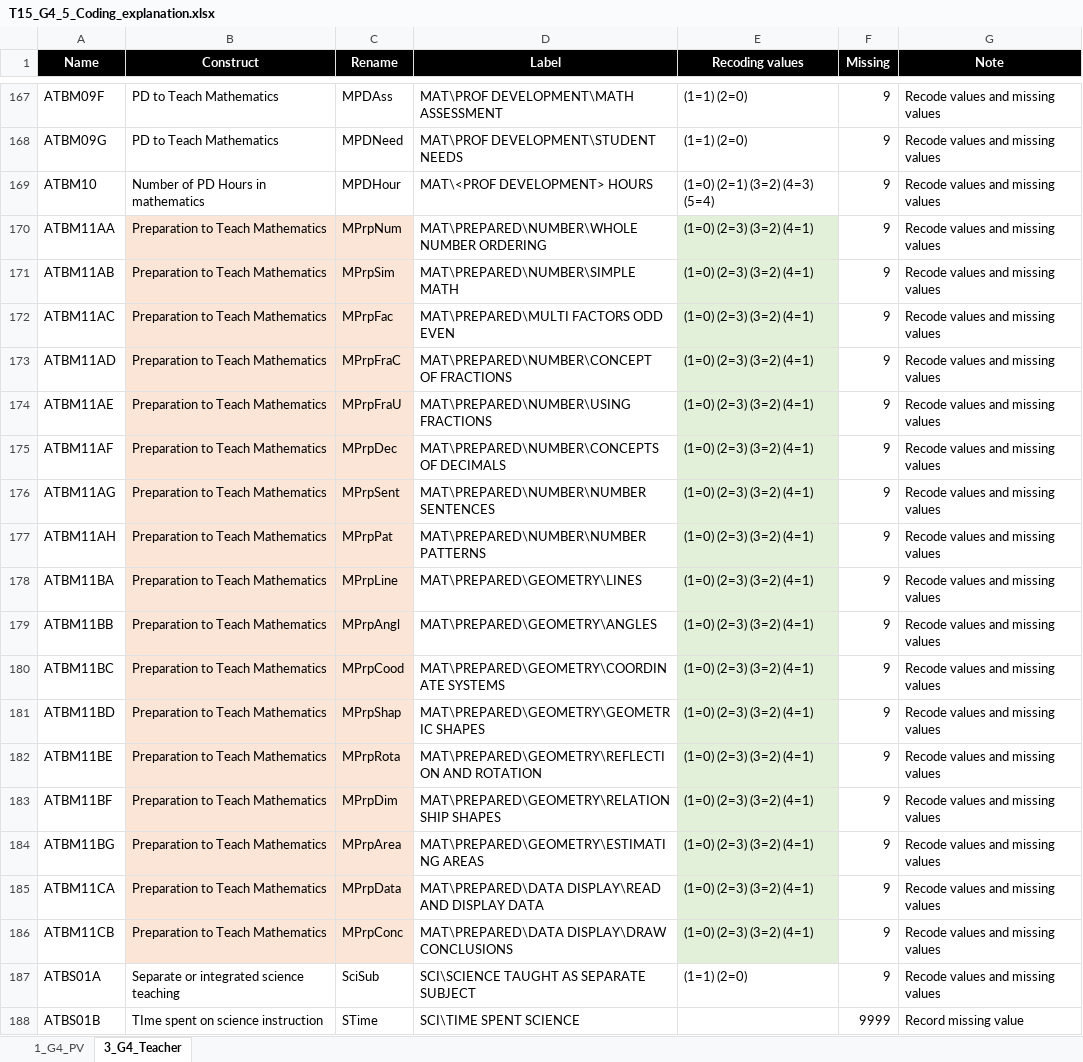
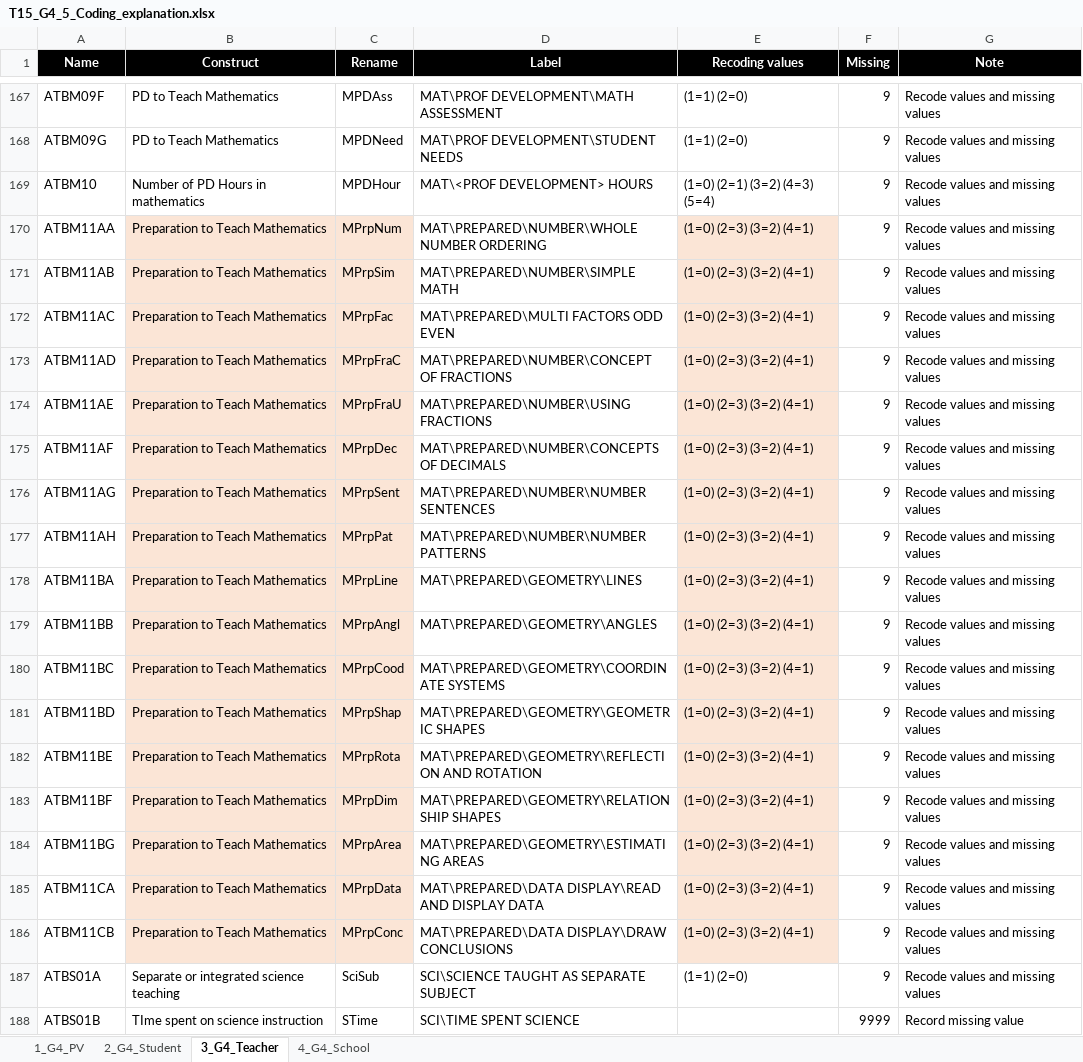
Before and after one commit to tonyctan/CEMO-PhD, an Excel workbook: RA/Nani_2022/T_15/T15_G4_5_Coding_explanation.xlsx, sheet 3_G4_Teacher, drawn as a sheet; only a part is shown, gaps mark what is left out; values as stored, in another font and other column widths than the file's, no borders; the diff names each change by its address in the sheet, - before the commit and + after, or states it on an @@ line.

```diff
--- a/RA/Nani_2022/T_15/T15_G4_5_Coding_explanation.xlsx (sheet 3_G4_Teacher)
+++ b/RA/Nani_2022/T_15/T15_G4_5_Coding_explanation.xlsx (sheet 3_G4_Teacher)
+sheet tab: 2_G4_Student
+sheet tab: 4_G4_School
-E170:E186 fill: #E2F0D9
+E170:E186 fill: #FBE5D6
```
Also changed, not shown: RA/Nani_2022/T_19/T19_G4_5_Coding_explanation.xlsx, 10 other files.
